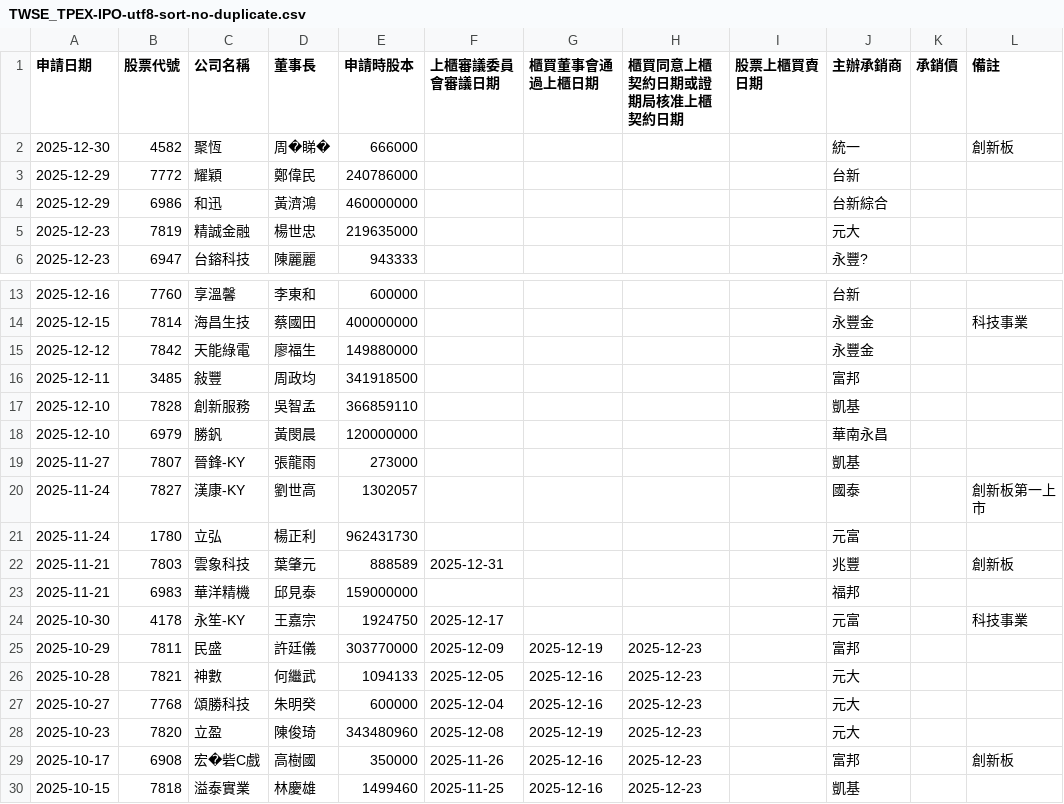
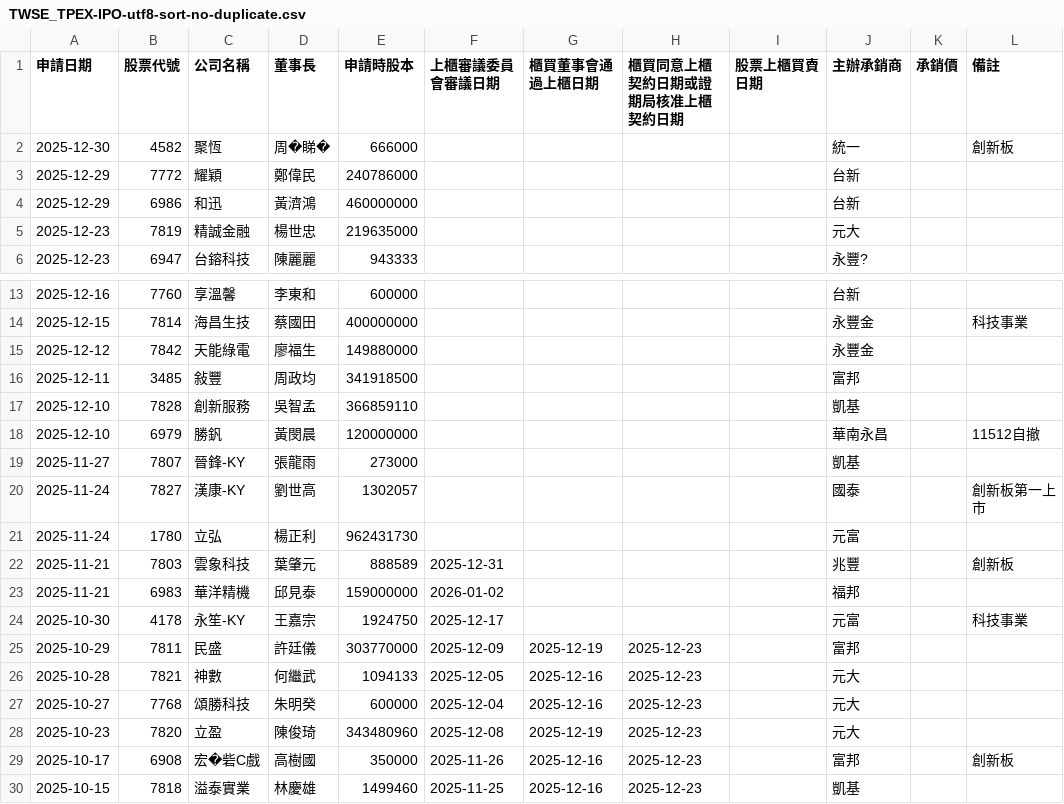
Before and after one commit to wenchiehlee/Selenium-Actions.IPO, a CSV file: TWSE_TPEX-IPO-utf8-sort-no-duplicate.csv, drawn as a sheet; only a part is shown, gaps mark what is left out.

```diff
--- a/TWSE_TPEX-IPO-utf8-sort-no-duplicate.csv
+++ b/TWSE_TPEX-IPO-utf8-sort-no-duplicate.csv
@@ -3,3 +3,3 @@
 2025-12-29,7772,耀穎,鄭偉民,240786000,,,,,台新,,
-2025-12-29,6986,和迅,黃濟鴻,460000000,,,,,台新綜合,,
+2025-12-29,6986,和迅,黃濟鴻,460000000,,,,,台新,,
 2025-12-23,7819,精誠金融,楊世忠,219635000,,,,,元大,,
@@ -17,3 +17,3 @@
 2025-12-10,7828,創新服務,吳智孟,366859110,,,,,凱基,,
-2025-12-10,6979,勝釩,黃閔晨,120000000,,,,,華南永昌,,
+2025-12-10,6979,勝釩,黃閔晨,120000000,,,,,華南永昌,,11512自撤
 2025-11-27,7807,晉鋒-KY,張龍雨,273000,,,,,凱基,,
@@ -22,3 +22,3 @@
 2025-11-21,7803,雲象科技,葉肇元,888589,2025-12-31,,,,兆豐,,創新板
-2025-11-21,6983,華洋精機,邱見泰,159000000,,,,,福邦,,
+2025-11-21,6983,華洋精機,邱見泰,159000000,2026-01-02,,,,福邦,,
 2025-10-30,4178,永笙-KY,王嘉宗,1924750,2025-12-17,,,,元富,,科技事業
```
Also changed, not shown: TPEX-IPO-utf8-filter.csv, TPEX-IPO-utf8.csv, 11 other files.
